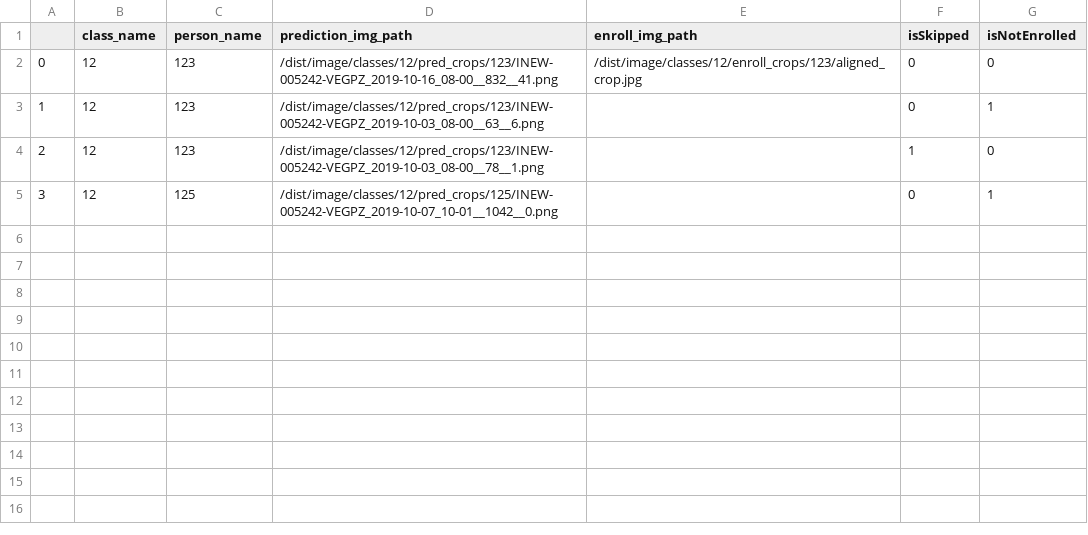
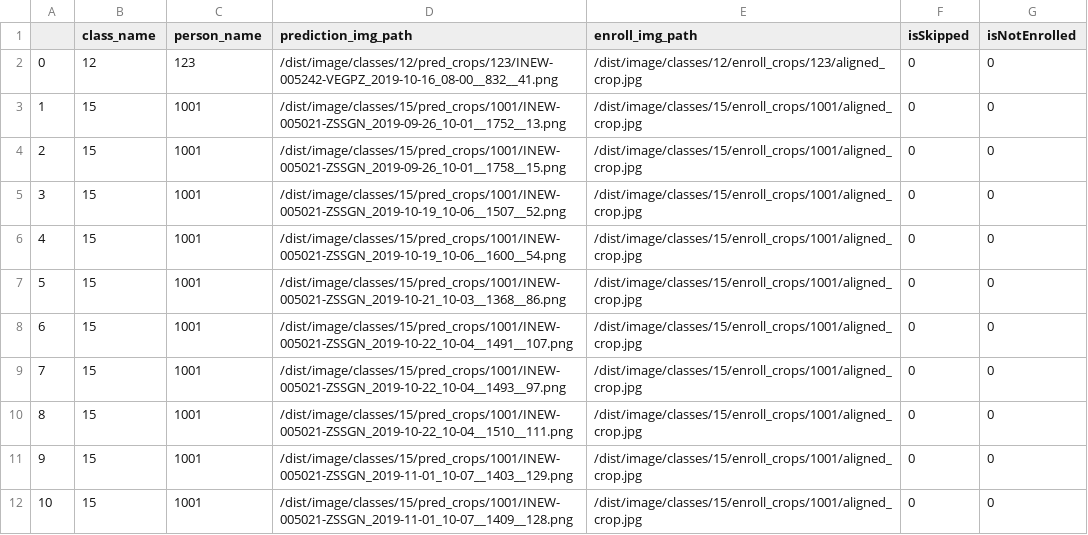
Before and after one commit to Zeftrosoft/ImageMapper-1, a CSV file: App/DataExport.csv, drawn as a sheet.

Commit message:
Finalized Image Mapper

```diff
--- a/App/DataExport.csv
+++ b/App/DataExport.csv
@@ -2,4 +2,11 @@
 0,12,123,/dist/image/classes/12/pred_crops/123/INEW-005242-VEGPZ_2019-10-16_08-00__832__41.png,/dist/image/classes/12/enroll_crops/123/aligned_crop.jpg,0,0
-1,12,123,/dist/image/classes/12/pred_crops/123/INEW-005242-VEGPZ_2019-10-03_08-00__63__6.png,,0,1
-2,12,123,/dist/image/classes/12/pred_crops/123/INEW-005242-VEGPZ_2019-10-03_08-00__78__1.png,,1,0
-3,12,125,/dist/image/classes/12/pred_crops/125/INEW-005242-VEGPZ_2019-10-07_10-01__1042__0.png,,0,1
+1,15,1001,/dist/image/classes/15/pred_crops/1001/INEW-005021-ZSSGN_2019-09-26_10-01__1752__13.png,/dist/image/classes/15/enroll_crops/1001/aligned_crop.jpg,0,0
+2,15,1001,/dist/image/classes/15/pred_crops/1001/INEW-005021-ZSSGN_2019-09-26_10-01__1758__15.png,/dist/image/classes/15/enroll_crops/1001/aligned_crop.jpg,0,0
+3,15,1001,/dist/image/classes/15/pred_crops/1001/INEW-005021-ZSSGN_2019-10-19_10-06__1507__52.png,/dist/image/classes/15/enroll_crops/1001/aligned_crop.jpg,0,0
+4,15,1001,/dist/image/classes/15/pred_crops/1001/INEW-005021-ZSSGN_2019-10-19_10-06__1600__54.png,/dist/image/classes/15/enroll_crops/1001/aligned_crop.jpg,0,0
+5,15,1001,/dist/image/classes/15/pred_crops/1001/INEW-005021-ZSSGN_2019-10-21_10-03__1368__86.png,/dist/image/classes/15/enroll_crops/1001/aligned_crop.jpg,0,0
+6,15,1001,/dist/image/classes/15/pred_crops/1001/INEW-005021-ZSSGN_2019-10-22_10-04__1491__107.png,/dist/image/classes/15/enroll_crops/1001/aligned_crop.jpg,0,0
+7,15,1001,/dist/image/classes/15/pred_crops/1001/INEW-005021-ZSSGN_2019-10-22_10-04__1493__97.png,/dist/image/classes/15/enroll_crops/1001/aligned_crop.jpg,0,0
+8,15,1001,/dist/image/classes/15/pred_crops/1001/INEW-005021-ZSSGN_2019-10-22_10-04__1510__111.png,/dist/image/classes/15/enroll_crops/1001/aligned_crop.jpg,0,0
+9,15,1001,/dist/image/classes/15/pred_crops/1001/INEW-005021-ZSSGN_2019-11-01_10-07__1403__129.png,/dist/image/classes/15/enroll_crops/1001/aligned_crop.jpg,0,0
+10,15,1001,/dist/image/classes/15/pred_crops/1001/INEW-005021-ZSSGN_2019-11-01_10-07__1409__128.png,/dist/image/classes/15/enroll_crops/1001/aligned_crop.jpg,0,0
```
Also changed, not shown: 4 other files.
